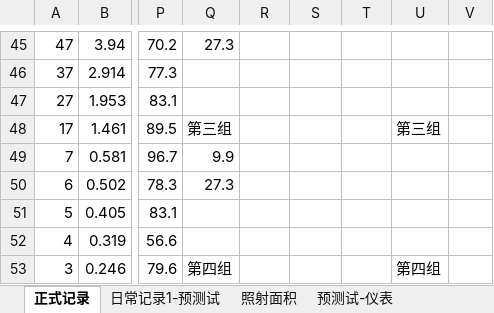
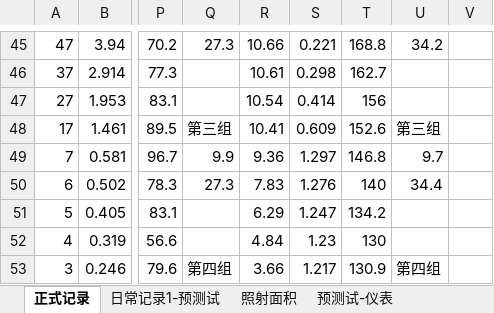
Before and after one commit to ammy413/Solar-Power, an Excel workbook: 数据记录/记录表单.xlsx, sheet 正式记录, drawn as a sheet; only a part is shown, gaps mark what is left out; values as stored, in another font and other column widths than the file's, no borders; the diff covers the shown part only; the diff names each change by its address in the sheet, - before the commit and + after, or states it on an @@ line.

```diff
--- a/数据记录/记录表单.xlsx (sheet 正式记录)
+++ b/数据记录/记录表单.xlsx (sheet 正式记录)
-R45: (empty)
+R45: 10.66
-S45: (empty)
+S45: 0.221
-T45: (empty)
+T45: 168.8
-U45: (empty)
+U45: 34.2
-R46: (empty)
+R46: 10.61
-S46: (empty)
+S46: 0.298
-T46: (empty)
+T46: 162.7
-R47: (empty)
+R47: 10.54
-S47: (empty)
+S47: 0.414
-T47: (empty)
+T47: 156
-R48: (empty)
+R48: 10.41
-S48: (empty)
+S48: 0.609
-T48: (empty)
+T48: 152.6
-R49: (empty)
+R49: 9.36
-S49: (empty)
+S49: 1.297
-T49: (empty)
+T49: 146.8
-U49: (empty)
+U49: 9.7
-R50: (empty)
+R50: 7.83
-S50: (empty)
+S50: 1.276
-T50: (empty)
+T50: 140
-U50: (empty)
+U50: 34.4
-R51: (empty)
+R51: 6.29
-S51: (empty)
+S51: 1.247
-T51: (empty)
+T51: 134.2
-R52: (empty)
+R52: 4.84
-S52: (empty)
+S52: 1.23
-T52: (empty)
+T52: 130
-R53: (empty)
+R53: 3.66
-S53: (empty)
+S53: 1.217
-T53: (empty)
+T53: 130.9
```
Also changed, not shown: 44 edited cells elsewhere in this sheet.
